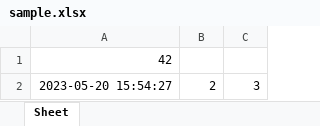
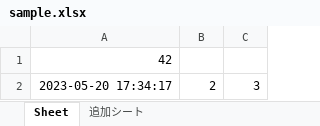
Before and after one commit to Harutann/python_office, an Excel workbook: sample.xlsx, sheet Sheet, drawn as a sheet; values as stored, in another font and other column widths than the file's, no borders; the diff names each change by its address in the sheet, - before the commit and + after, or states it on an @@ line.

```diff
--- a/sample.xlsx (sheet Sheet)
+++ b/sample.xlsx (sheet Sheet)
+sheet tab: 追加シート
-A2: 2023-05-20 15:54:27
+A2: 2023-05-20 17:34:17
```
